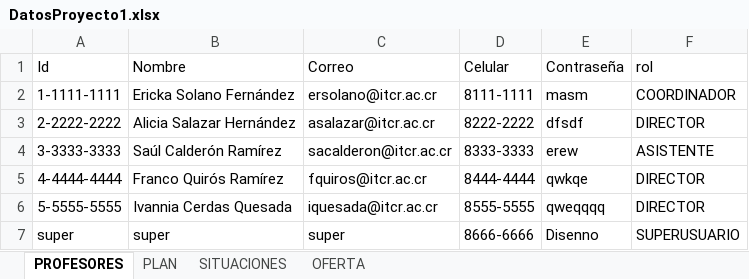
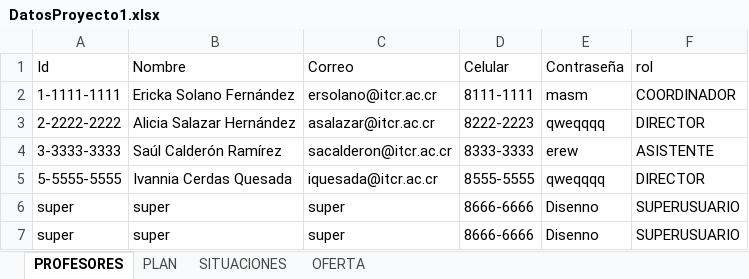
Before and after one commit to bermudezarii/SegundoProyecto, an Excel workbook: IIProyectoDiseno/build/web/WEB-INF/classes/files/DatosProyecto1.xlsx, sheet PROFESORES, drawn as a sheet; values as stored, in another font and other column widths than the file's, no borders; removed rows and columns are numbered as before the commit, all else as after; the diff names each change by its address in the sheet, - before the commit and + after, or states it on an @@ line.

```diff
--- a/IIProyectoDiseno/build/web/WEB-INF/classes/files/DatosProyecto1.xlsx (sheet PROFESORES)
+++ b/IIProyectoDiseno/build/web/WEB-INF/classes/files/DatosProyecto1.xlsx (sheet PROFESORES)
-D3 (Celular): 8222-2222
+D3 (Celular): 8222-2223
-E3 (Contraseña): dfsdf
+E3 (Contraseña): qweqqqq
-row 5: 4-4444-4444 | Franco Quirós Ramírez | fquiros@itcr.ac.cr | 8444-4444 | qwkqe | DIRECTOR
+row 6: super | super | super | 8666-6666 | Disenno | SUPERUSUARIO
```
Also changed, not shown: IIProyectoDiseno/build/web/WEB-INF/classes/files/DatosFormulario.xlsx, IIProyectoDiseno/build/web/WEB-INF/classes/files/DatosResolucion.xlsx, 51 other files.
